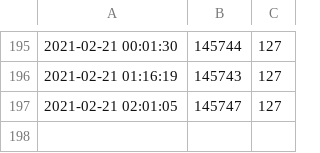
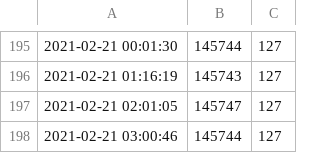
Before and after one commit to Colter23/vvdmember-bilibilifan-statistical, a CSV file: data/bell.csv, drawn as a sheet; only a part is shown, gaps mark what is left out; the diff names each change by its address in the sheet, - before the commit and + after, or states it on an @@ line.

Commit message:
updata data

```diff
--- a/data/bell.csv
+++ b/data/bell.csv
+row 198: 2021-02-21 03:00:46 | 145744 | 127
```
Also changed, not shown: data/lily.csv, data/memory.csv.
